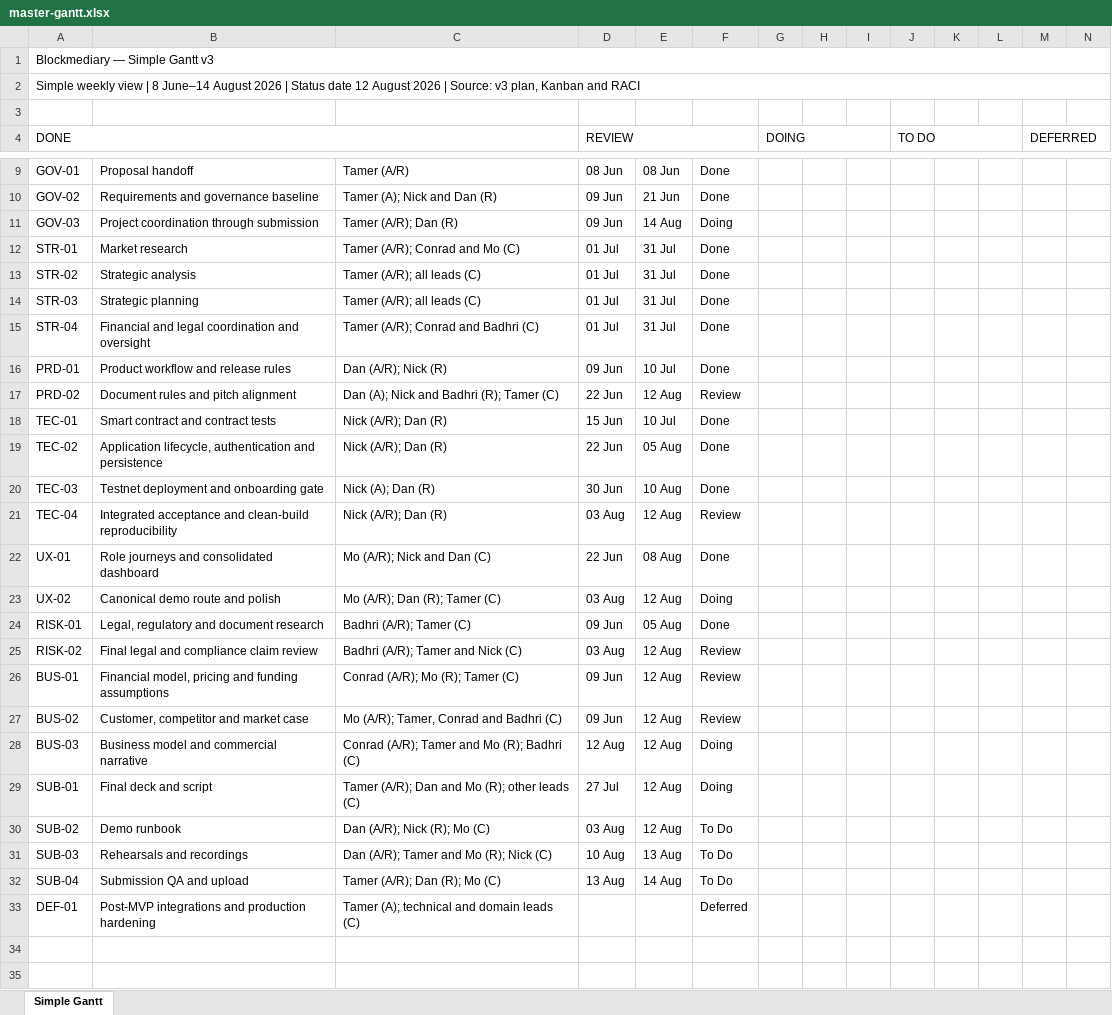
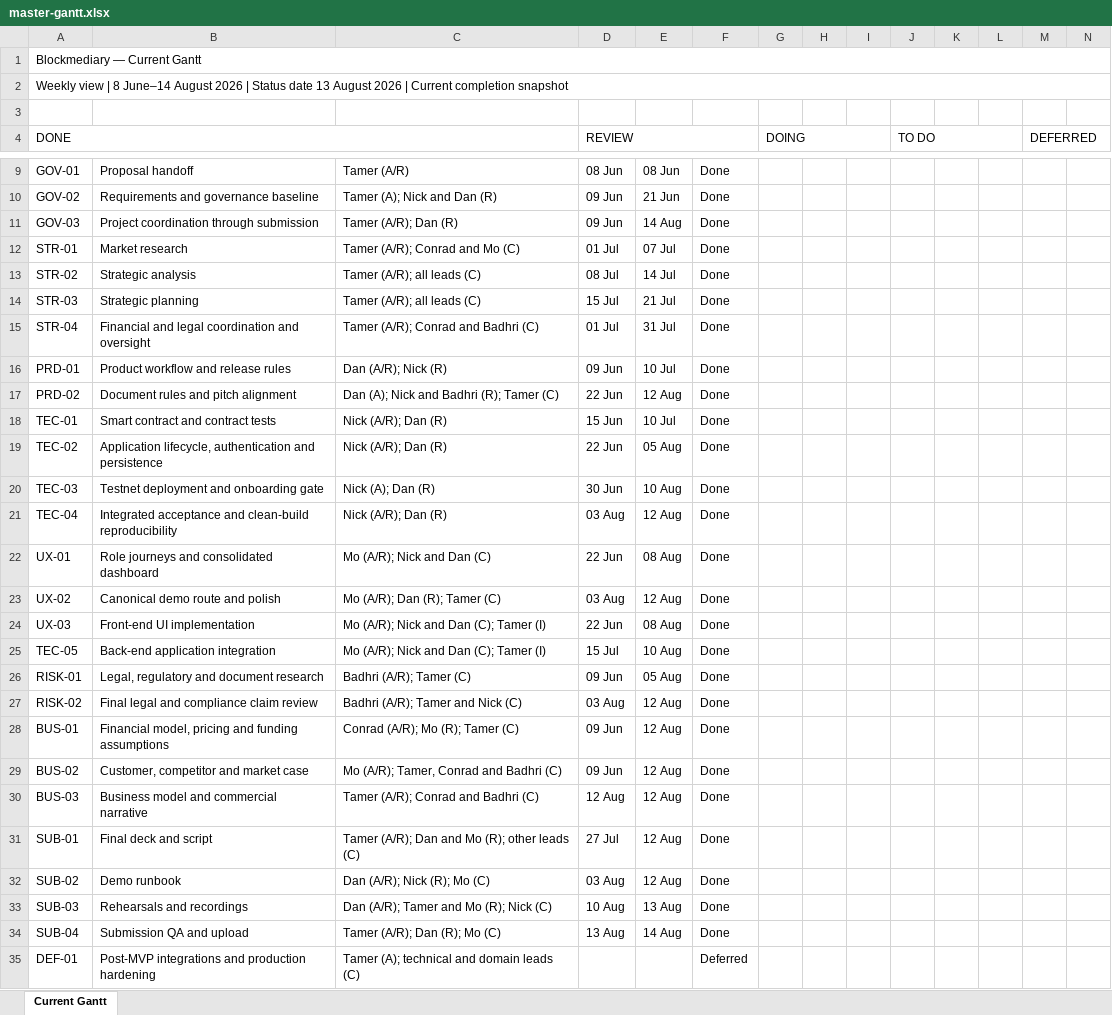
Before and after one commit to nchengg/BlockMed, an Excel workbook: project-governance/master-gantt.xlsx, sheet Current Gantt, drawn as a sheet; only a part is shown, gaps mark what is left out; values as stored, in another font and other column widths than the file's, no cell formats; conditional formats not drawn; addresses are those after the commit; rows hold the shown columns only; the diff covers the shown part only; the diff names each change by its address in the sheet, - before the commit and + after, or states it on an @@ line.

```diff
--- a/project-governance/master-gantt.xlsx (sheet Current Gantt)
+++ b/project-governance/master-gantt.xlsx (sheet Current Gantt)
-sheet tab: Simple Gantt
+sheet tab: Current Gantt
-A1 (DONE): Blockmediary — Simple Gantt v3
+A1 (DONE): Blockmediary — Current Gantt
-A2 (DONE): Simple weekly view | 8 June–14 August 2026 | Status date 12 August 2026 | Source: v3 plan, Kanban and RACI
+A2 (DONE): Weekly view | 8 June–14 August 2026 | Status date 13 August 2026 | Current completion snapshot
-F11: Doing
+F11: Done
-E12: 31 Jul
+E12: 07 Jul
-D13 (REVIEW): 01 Jul
+D13 (REVIEW): 08 Jul
-E13: 31 Jul
+E13: 14 Jul
-D14 (REVIEW): 01 Jul
+D14 (REVIEW): 15 Jul
-E14: 31 Jul
+E14: 21 Jul
-F17: Review
+F17: Done
-F21: Review
+F21: Done
-F23: Doing
+F23: Done
+row 24: UX-03 | Front-end UI implementation | Mo (A/R); Nick and Dan (C); Tamer (I) | 22 Jun | 08 Aug | Done
+row 25: TEC-05 | Back-end application integration | Mo (A/R); Nick and Dan (C); Tamer (I) | 15 Jul | 10 Aug | Done
-F27:F29: Review
+F27:F29: Done
-C30: Conrad (A/R); Tamer and Mo (R); Badhri (C)
+C30: Tamer (A/R); Conrad and Badhri (C)
-F30:F31: Doing
+F30:F31: Done
-F32:F34: To Do
+F32:F34: Done
```
Also changed, not shown: 1 added row, 1 removed row and 1 edited cell elsewhere in this sheet, cell formats, 6 other files.
